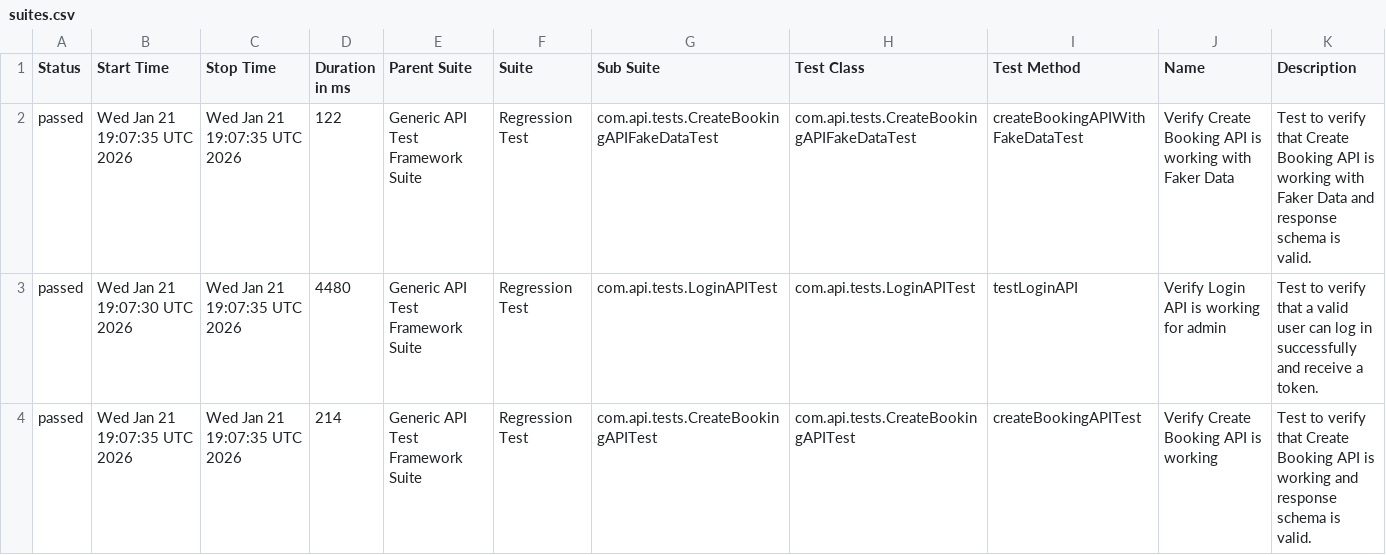
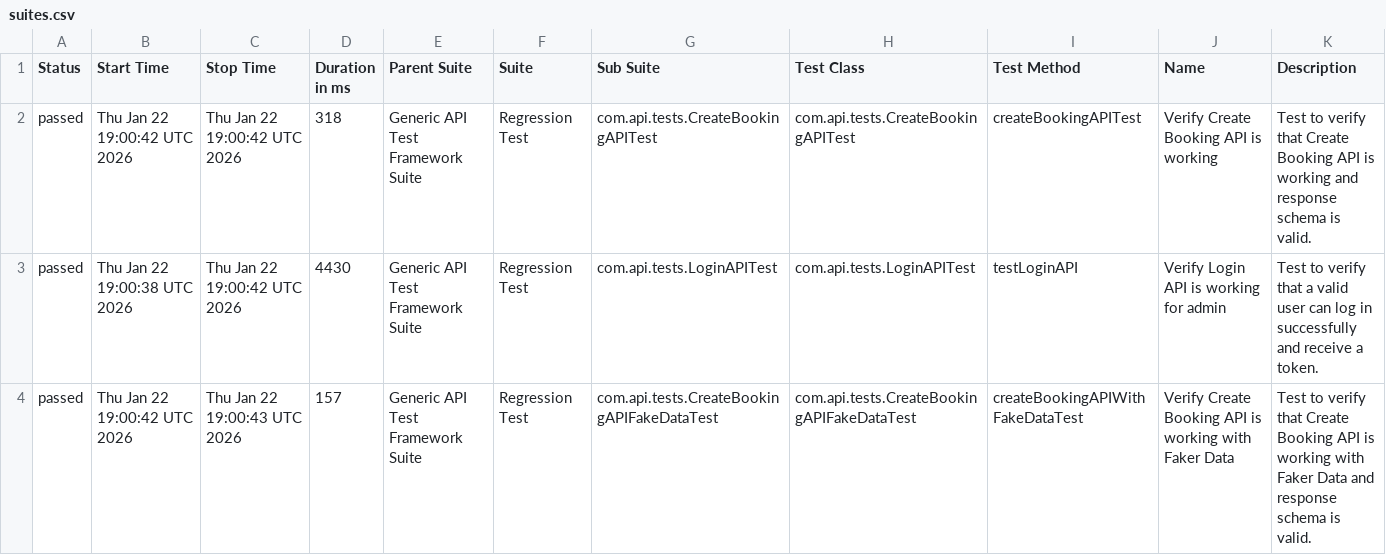
Before and after one commit to bishnu-das1191/generic-api-test-framework, a CSV file: data/suites.csv, drawn as a sheet.

```diff
--- a/data/suites.csv
+++ b/data/suites.csv
@@ -1,4 +1,4 @@
 "Status","Start Time","Stop Time","Duration in ms","Parent Suite","Suite","Sub Suite","Test Class","Test Method","Name","Description"
-"passed","Wed Jan 21 19:07:35 UTC 2026","Wed Jan 21 19:07:35 UTC 2026","122","Generic API Test Framework Suite","Regression Test","com.api.tests.CreateBookingAPIFakeDataTest","com.api.tests.CreateBookingAPIFakeDataTest","createBookingAPIWithFakeDataTest","Verify Create Booking API is working with Faker Data","Test to verify that Create Booking API is working with Faker Data and response schema is valid."
-"passed","Wed Jan 21 19:07:30 UTC 2026","Wed Jan 21 19:07:35 UTC 2026","4480","Generic API Test Framework Suite","Regression Test","com.api.tests.LoginAPITest","com.api.tests.LoginAPITest","testLoginAPI","Verify Login API is working for admin","Test to verify that a valid user can log in successfully and receive a token."
-"passed","Wed Jan 21 19:07:35 UTC 2026","Wed Jan 21 19:07:35 UTC 2026","214","Generic API Test Framework Suite","Regression Test","com.api.tests.CreateBookingAPITest","com.api.tests.CreateBookingAPITest","createBookingAPITest","Verify Create Booking API is working","Test to verify that Create Booking API is working and response schema is valid."
+"passed","Thu Jan 22 19:00:42 UTC 2026","Thu Jan 22 19:00:42 UTC 2026","318","Generic API Test Framework Suite","Regression Test","com.api.tests.CreateBookingAPITest","com.api.tests.CreateBookingAPITest","createBookingAPITest","Verify Create Booking API is working","Test to verify that Create Booking API is working and response schema is valid."
+"passed","Thu Jan 22 19:00:38 UTC 2026","Thu Jan 22 19:00:42 UTC 2026","4430","Generic API Test Framework Suite","Regression Test","com.api.tests.LoginAPITest","com.api.tests.LoginAPITest","testLoginAPI","Verify Login API is working for admin","Test to verify that a valid user can log in successfully and receive a token."
+"passed","Thu Jan 22 19:00:42 UTC 2026","Thu Jan 22 19:00:43 UTC 2026","157","Generic API Test Framework Suite","Regression Test","com.api.tests.CreateBookingAPIFakeDataTest","com.api.tests.CreateBookingAPIFakeDataTest","createBookingAPIWithFakeDataTest","Verify Create Booking API is working with Faker Data","Test to verify that Create Booking API is working with Faker Data and response schema is valid."
```
Also changed, not shown: data/behaviors.csv, 29 other files.
